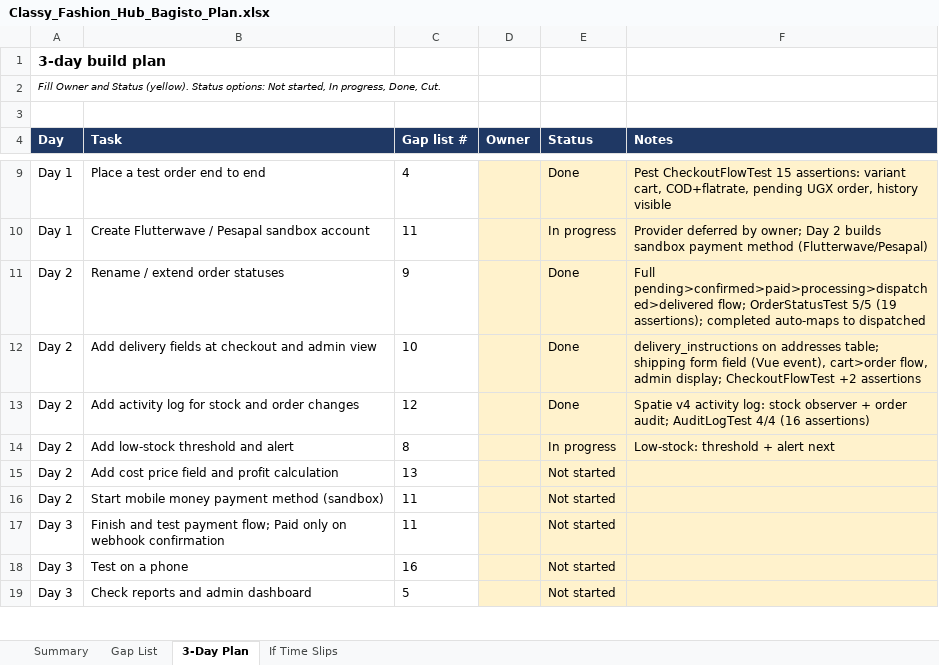
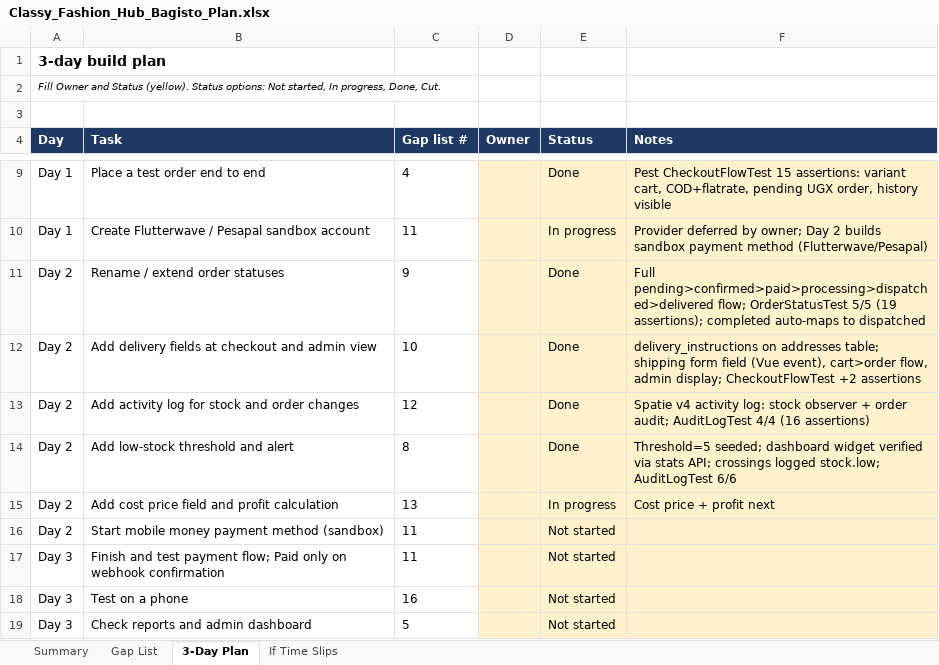
Before and after one commit to geto-san/classy-fashion-hub, an Excel workbook: Classy_Fashion_Hub_Bagisto_Plan.xlsx, sheet 3-Day Plan, drawn as a sheet; only a part is shown, gaps mark what is left out; values as stored, in another font and other column widths than the file's, no borders; conditional formats not drawn; the diff names each change by its address in the sheet, - before the commit and + after, or states it on an @@ line.

Commit message:
feat(gap-08): low-stock threshold and alerts
Threshold default 5 (seeded config). Existing dashboard widget
verified via stats API. Observer logs stock.low crossings with
qty/threshold. AuditLogTest 6/6.

```diff
--- a/Classy_Fashion_Hub_Bagisto_Plan.xlsx (sheet 3-Day Plan)
+++ b/Classy_Fashion_Hub_Bagisto_Plan.xlsx (sheet 3-Day Plan)
-E14 (Status): In progress
+E14 (Status): Done
-F14 (Notes): Low-stock: threshold + alert next
+F14 (Notes): Threshold=5 seeded; dashboard widget verified via stats API; crossings logged stock.low; AuditLogTest 6/6
-E15 (Status): Not started
+E15 (Status): In progress
-F15 (Notes): (empty)
+F15 (Notes): Cost price + profit next
```
Also changed, not shown: sheet Gap List, 3 other files.
